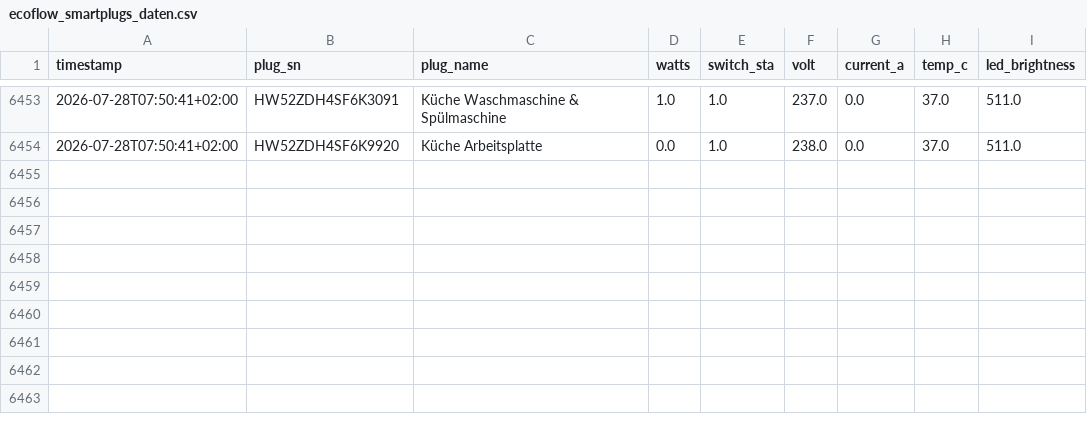
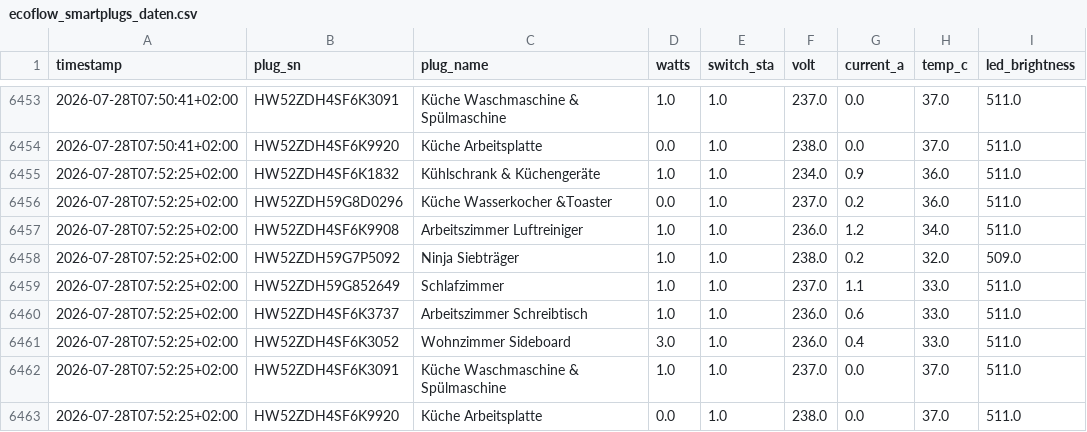
Before and after one commit to t6vb9ns645-boop/ecoflow, a CSV file: docs/ecoflow_smartplugs_daten.csv, drawn as a sheet; only a part is shown, gaps mark what is left out; the diff names each change by its address in the sheet, - before the commit and + after, or states it on an @@ line.

```diff
--- a/docs/ecoflow_smartplugs_daten.csv
+++ b/docs/ecoflow_smartplugs_daten.csv
+row 6455: 2026-07-28T07:52:25+02:00 | HW52ZDH4SF6K1832 | Kühlschrank & Küchengeräte | 1.0 | 1.0 | 234.0 | 0.9 | 36.0 | 511.0
+row 6456: 2026-07-28T07:52:25+02:00 | HW52ZDH59G8D0296 | Küche Wasserkocher &Toaster | 0.0 | 1.0 | 237.0 | 0.2 | 36.0 | 511.0
+row 6457: 2026-07-28T07:52:25+02:00 | HW52ZDH4SF6K9908 | Arbeitszimmer Luftreiniger | 1.0 | 1.0 | 236.0 | 1.2 | 34.0 | 511.0
+row 6458: 2026-07-28T07:52:25+02:00 | HW52ZDH59G7P5092 | Ninja Siebträger | 1.0 | 1.0 | 238.0 | 0.2 | 32.0 | 509.0
+row 6459: 2026-07-28T07:52:25+02:00 | HW52ZDH59G852649 | Schlafzimmer | 1.0 | 1.0 | 237.0 | 1.1 | 33.0 | 511.0
+row 6460: 2026-07-28T07:52:25+02:00 | HW52ZDH4SF6K3737 | Arbeitszimmer Schreibtisch | 1.0 | 1.0 | 236.0 | 0.6 | 33.0 | 511.0
+row 6461: 2026-07-28T07:52:25+02:00 | HW52ZDH4SF6K3052 | Wohnzimmer Sideboard | 3.0 | 1.0 | 236.0 | 0.4 | 33.0 | 511.0
+row 6462: 2026-07-28T07:52:25+02:00 | HW52ZDH4SF6K3091 | Küche Waschmaschine & Spülmaschine | 1.0 | 1.0 | 237.0 | 0.0 | 37.0 | 511.0
+row 6463: 2026-07-28T07:52:25+02:00 | HW52ZDH4SF6K9920 | Küche Arbeitsplatte | 0.0 | 1.0 | 238.0 | 0.0 | 37.0 | 511.0
```
Also changed, not shown: 1 other file.
